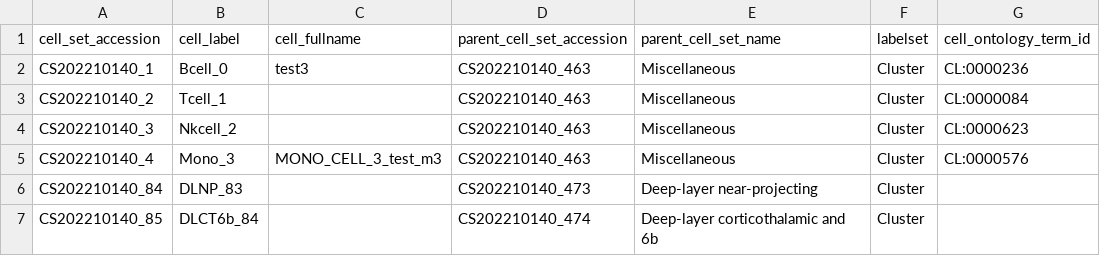
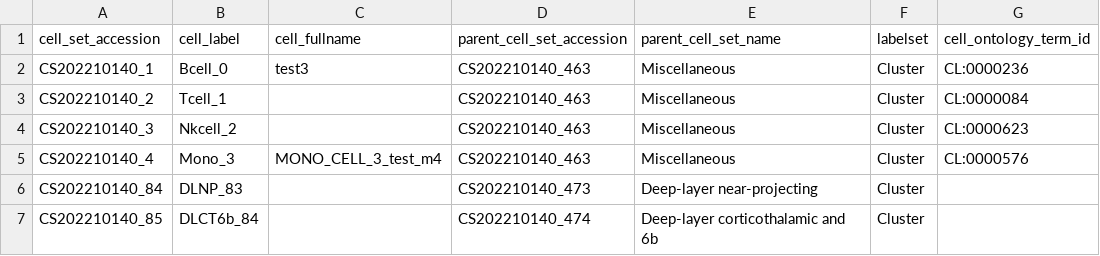
Before and after one commit to bicantester/human-brain-cell-atlas_v1_neurons, a TSV file: curation_tables/annotation.tsv, drawn as a sheet; only a part is shown; the diff names each change by its address in the sheet, - before the commit and + after, or states it on an @@ line.

Commit message:
testt

```diff
--- a/curation_tables/annotation.tsv
+++ b/curation_tables/annotation.tsv
-C5 (cell_fullname): MONO_CELL_3_test_m3
+C5 (cell_fullname): MONO_CELL_3_test_m4
```
